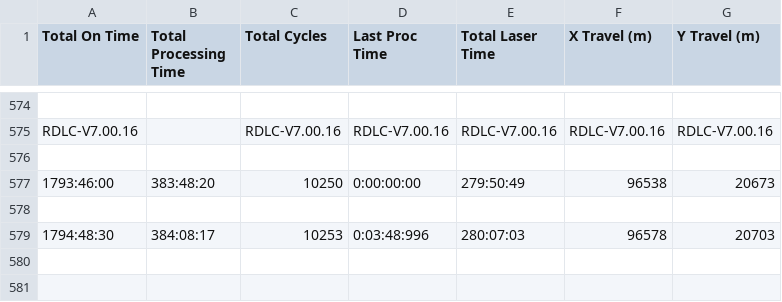
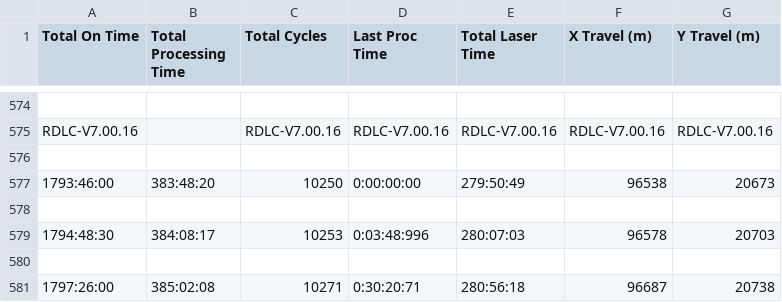
Before and after one commit to reading-hackspace/Machine-Settings, a CSV file: Laser Cutter/Parameters/laser_log.csv, drawn as a sheet; only a part is shown, gaps mark what is left out.

Commit message:
Automatically updating cut settings and logs

```diff
--- a/Laser Cutter/Parameters/laser_log.csv
+++ b/Laser Cutter/Parameters/laser_log.csv
@@ -579 +579,3 @@ RDLC-V7.00.16,,RDLC-V7.00.16,RDLC-V7.00.16,RDLC-V7.00.16,RDLC-V7.00.16,RDLC-V7.0
 1794:48:30,384:08:17,10253,0:03:48:996,280:07:03,96578,20703
+
+1797:26:00,385:02:08,10271,0:30:20:71,280:56:18,96687,20738
```
